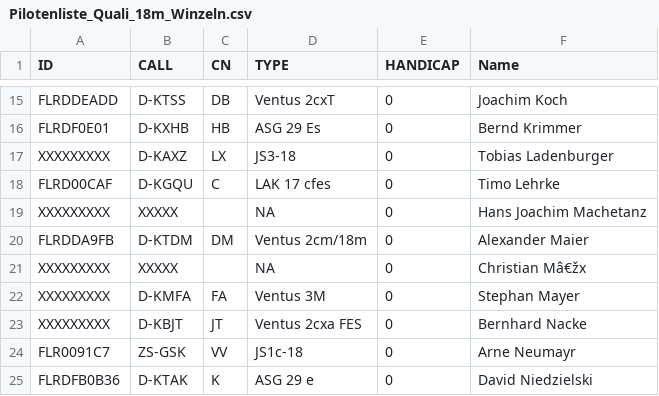
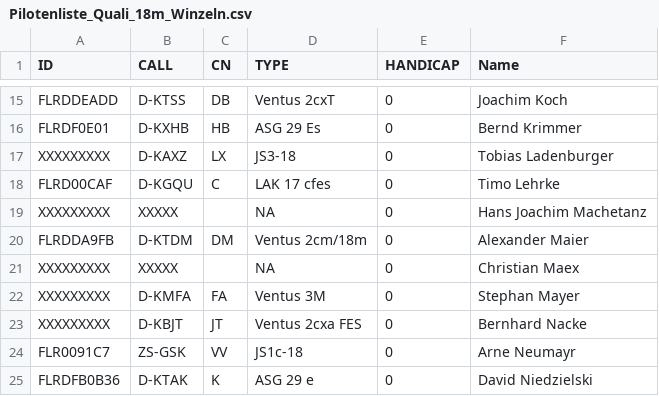
Before and after one commit to stfrhaue/Quali_Winzeln, a CSV file: Pilotenliste_Quali_18m_Winzeln.csv, drawn as a sheet; only a part is shown, gaps mark what is left out.

Commit message:
Update Pilotenliste_Quali_18m_Winzeln.csv

```diff
--- a/Pilotenliste_Quali_18m_Winzeln.csv
+++ b/Pilotenliste_Quali_18m_Winzeln.csv
@@ -20,3 +20,3 @@ XXXXXXXXX,XXXXX,,NA,0,Hans Joachim Machetanz
 FLRDDA9FB,D-KTDM,DM,Ventus 2cm/18m,0,Alexander Maier
-XXXXXXXXX,XXXXX,,NA,0,Christian Mâ€žx
+XXXXXXXXX,XXXXX,,NA,0,Christian Maex
 XXXXXXXXX,D-KMFA,FA,Ventus 3M,0,Stephan Mayer
```
